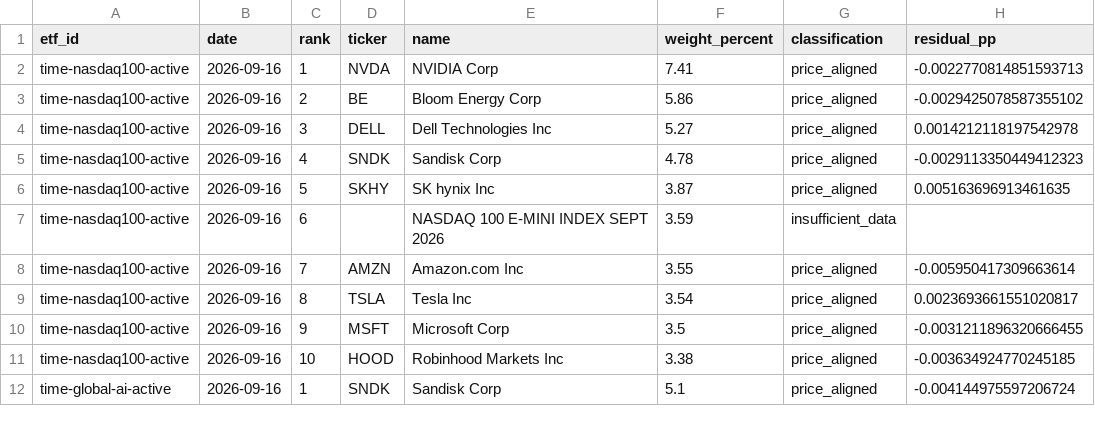
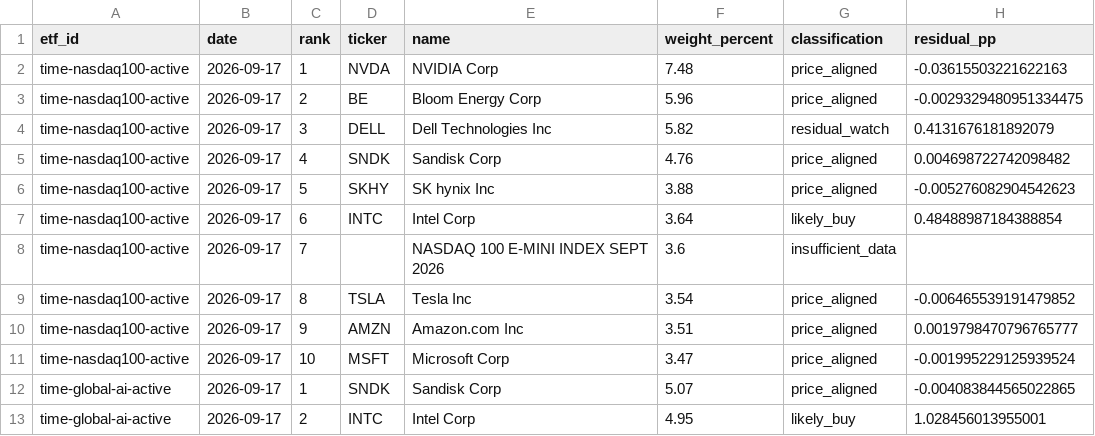
Before and after one commit to SonChangGi/etf-tracking, a CSV file: data/latest-summary.csv, drawn as a sheet; only a part is shown; the diff covers the shown part only.

```diff
--- a/data/latest-summary.csv
+++ b/data/latest-summary.csv
@@ -1,12 +1,13 @@
 etf_id,date,rank,ticker,name,weight_percent,classification,residual_pp
-time-nasdaq100-active,2026-09-16,1,NVDA,NVIDIA Corp,7.41,price_aligned,-0.0022770814851593713
-time-nasdaq100-active,2026-09-16,2,BE,Bloom Energy Corp,5.86,price_aligned,-0.0029425078587355102
-time-nasdaq100-active,2026-09-16,3,DELL,Dell Technologies Inc,5.27,price_aligned,0.0014212118197542978
-time-nasdaq100-active,2026-09-16,4,SNDK,Sandisk Corp,4.78,price_aligned,-0.0029113350449412323
-time-nasdaq100-active,2026-09-16,5,SKHY,SK hynix Inc,3.87,price_aligned,0.005163696913461635
-time-nasdaq100-active,2026-09-16,6,,NASDAQ 100 E-MINI INDEX SEPT 2026,3.59,insufficient_data,
-time-nasdaq100-active,2026-09-16,7,AMZN,Amazon.com Inc,3.55,price_aligned,-0.005950417309663614
-time-nasdaq100-active,2026-09-16,8,TSLA,Tesla Inc,3.54,price_aligned,0.0023693661551020817
-time-nasdaq100-active,2026-09-16,9,MSFT,Microsoft Corp,3.5,price_aligned,-0.0031211896320666455
-time-nasdaq100-active,2026-09-16,10,HOOD,Robinhood Markets Inc,3.38,price_aligned,-0.003634924770245185
-time-global-ai-active,2026-09-16,1,SNDK,Sandisk Corp,5.1,price_aligned,-0.004144975597206724
+time-nasdaq100-active,2026-09-17,1,NVDA,NVIDIA Corp,7.48,price_aligned,-0.03615503221622163
+time-nasdaq100-active,2026-09-17,2,BE,Bloom Energy Corp,5.96,price_aligned,-0.0029329480951334475
+time-nasdaq100-active,2026-09-17,3,DELL,Dell Technologies Inc,5.82,residual_watch,0.4131676181892079
+time-nasdaq100-active,2026-09-17,4,SNDK,Sandisk Corp,4.76,price_aligned,0.004698722742098482
+time-nasdaq100-active,2026-09-17,5,SKHY,SK hynix Inc,3.88,price_aligned,-0.005276082904542623
+time-nasdaq100-active,2026-09-17,6,INTC,Intel Corp,3.64,likely_buy,0.48488987184388854
+time-nasdaq100-active,2026-09-17,7,,NASDAQ 100 E-MINI INDEX SEPT 2026,3.6,insufficient_data,
+time-nasdaq100-active,2026-09-17,8,TSLA,Tesla Inc,3.54,price_aligned,-0.006465539191479852
+time-nasdaq100-active,2026-09-17,9,AMZN,Amazon.com Inc,3.51,price_aligned,0.0019798470796765777
+time-nasdaq100-active,2026-09-17,10,MSFT,Microsoft Corp,3.47,price_aligned,-0.001995229125939524
+time-global-ai-active,2026-09-17,1,SNDK,Sandisk Corp,5.07,price_aligned,-0.004083844565022865
+time-global-ai-active,2026-09-17,2,INTC,Intel Corp,4.95,likely_buy,1.028456013955001
```
Also changed, not shown: 2 added rows, 3 removed rows and 55 edited cells elsewhere in this file, 9 other files.
